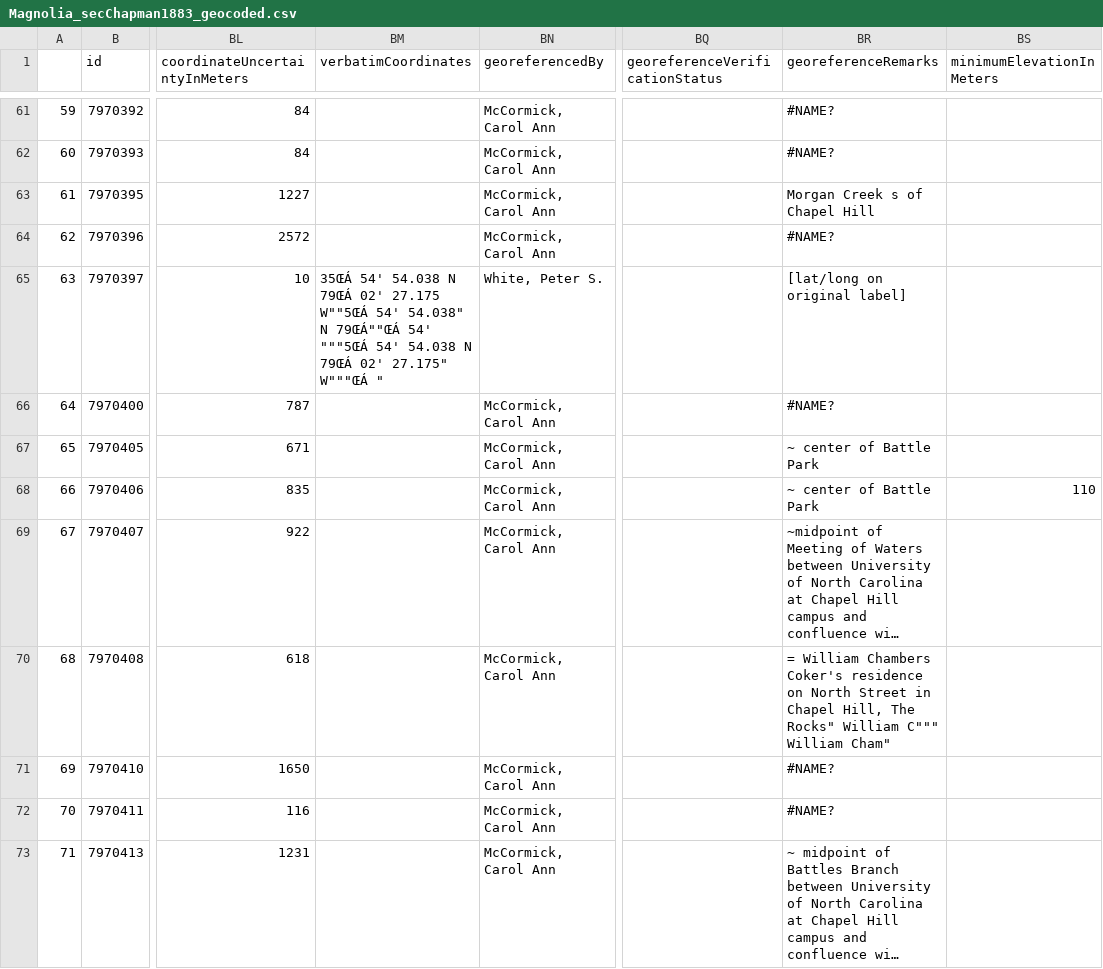
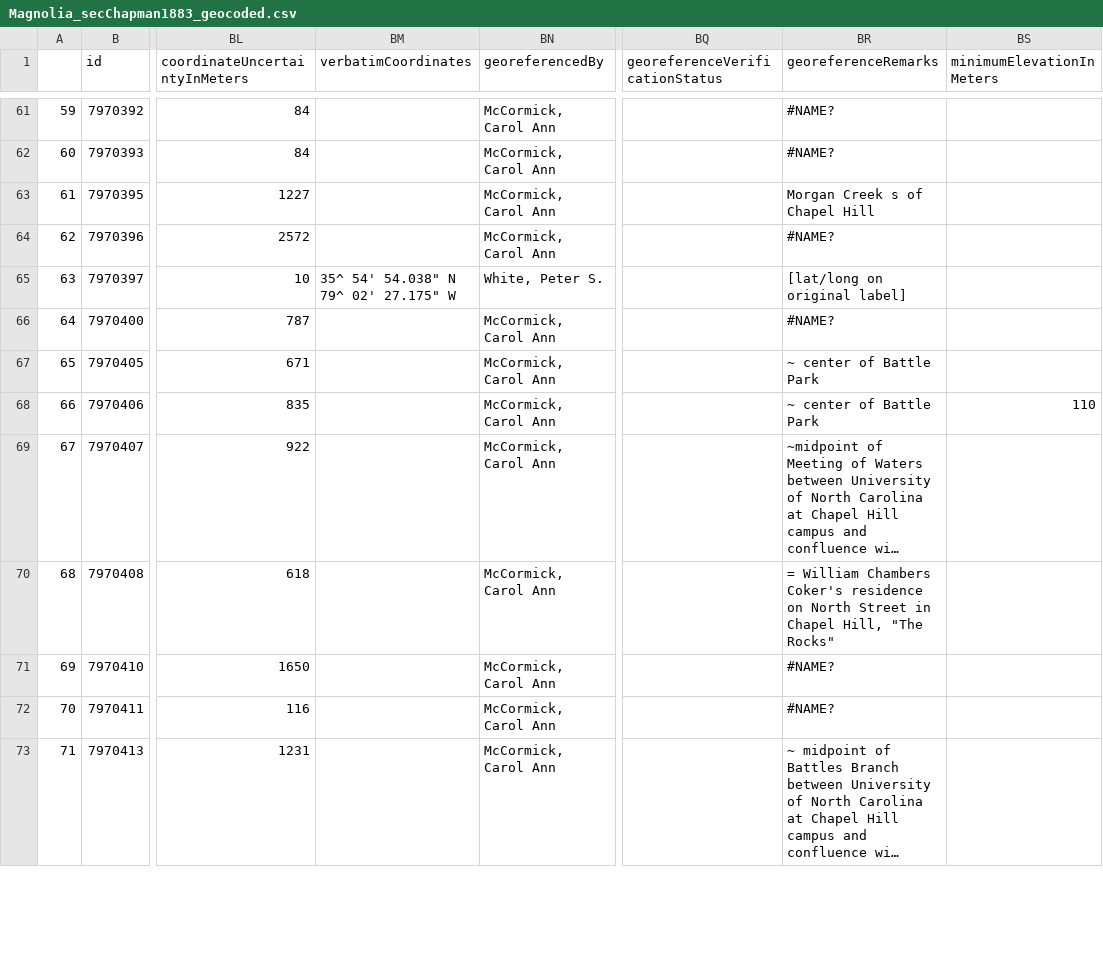
Before and after one commit to idaks/wt-biodiversity-summer-2018, a CSV file: Magnolia/Dataset/geocoded/Magnolia_secChapman1883_geocoded.csv, drawn as a sheet; only a part is shown, gaps mark what is left out; long unchanged cells end in …; the diff covers the shown part only; the diff names each change by its address in the sheet, - before the commit and + after, or states it on an @@ line.

```diff
--- a/Magnolia/Dataset/geocoded/Magnolia_secChapman1883_geocoded.csv
+++ b/Magnolia/Dataset/geocoded/Magnolia_secChapman1883_geocoded.csv
-BM65 (verbatimCoordinates): 35ŒÁ 54' 54.038 N 79ŒÁ 02' 27.175 W""5ŒÁ 54' 54.038" N 79ŒÁ""ŒÁ 54' """5ŒÁ 54' 54.038 N 79ŒÁ 02' 27.175" W"""ŒÁ "
+BM65 (verbatimCoordinates): 35^ 54' 54.038" N 79^ 02' 27.175" W
-BR70 (georeferenceRemarks): …Chapel Hill, The Rocks" William C""" William Cham"
+BR70 (georeferenceRemarks): …Chapel Hill, "The Rocks"
```
Also changed, not shown: 139 edited cells elsewhere in this file, Magnolia/Dataset/geocoded/Magnolia_secFNA1997_geocoded.csv, Magnolia/Dataset/geocoded/Magnolia_secSimaLu2012_geocoded.csv, 8 other files.
